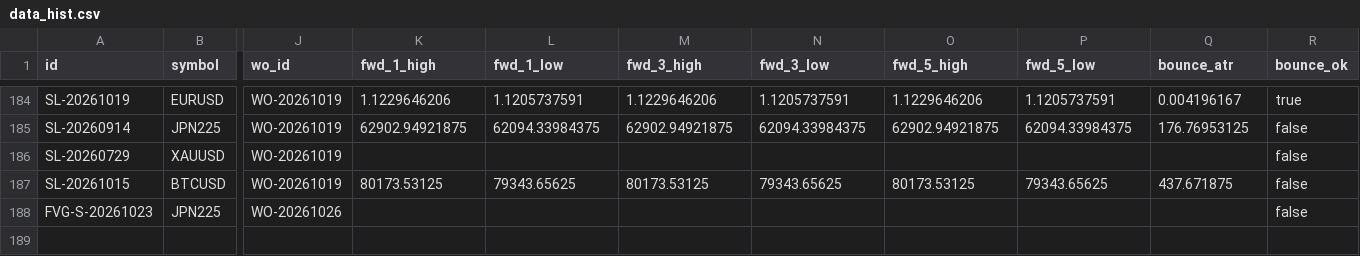
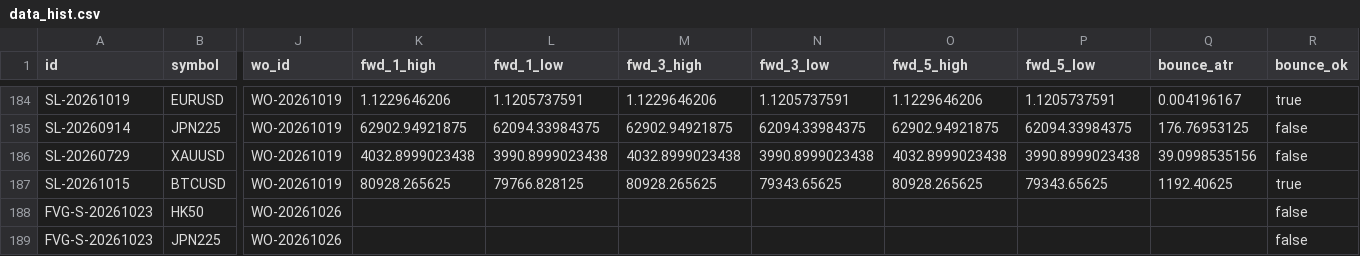
Before and after one commit to keenewong-ai/xauusd-bounce-live, a CSV file: data_hist.csv, drawn as a sheet; only a part is shown, gaps mark what is left out; rows hold the shown columns only; the diff names each change by its address in the sheet, - before the commit and + after, or states it on an @@ line.

```diff
--- a/data_hist.csv
+++ b/data_hist.csv
-K186 (fwd_1_high): (empty)
+K186 (fwd_1_high): 4032.8999023438
-L186 (fwd_1_low): (empty)
+L186 (fwd_1_low): 3990.8999023438
-M186 (fwd_3_high): (empty)
+M186 (fwd_3_high): 4032.8999023438
-N186 (fwd_3_low): (empty)
+N186 (fwd_3_low): 3990.8999023438
-O186 (fwd_5_high): (empty)
+O186 (fwd_5_high): 4032.8999023438
-P186 (fwd_5_low): (empty)
+P186 (fwd_5_low): 3990.8999023438
-Q186 (bounce_atr): (empty)
+Q186 (bounce_atr): 39.0998535156
-K187 (fwd_1_high): 80173.53125
+K187 (fwd_1_high): 80928.265625
-L187 (fwd_1_low): 79343.65625
+L187 (fwd_1_low): 79766.828125
-M187 (fwd_3_high): 80173.53125
+M187 (fwd_3_high): 80928.265625
-O187 (fwd_5_high): 80173.53125
+O187 (fwd_5_high): 80928.265625
-Q187 (bounce_atr): 437.671875
+Q187 (bounce_atr): 1192.40625
-R187 (bounce_ok): false
+R187 (bounce_ok): true
+row 188: FVG-S-20261023 | HK50 | WO-20261026 |  |  |  |  |  |  |  | false
```
Also changed, not shown: data_levels.csv, 2 other files.
